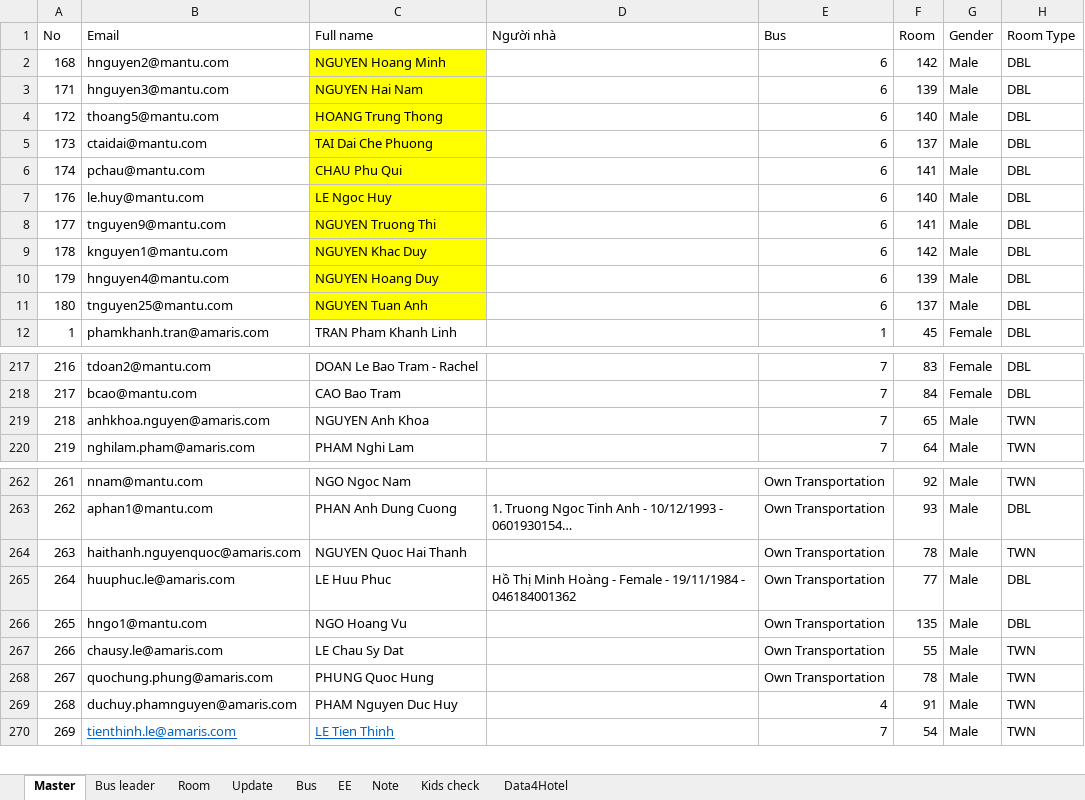
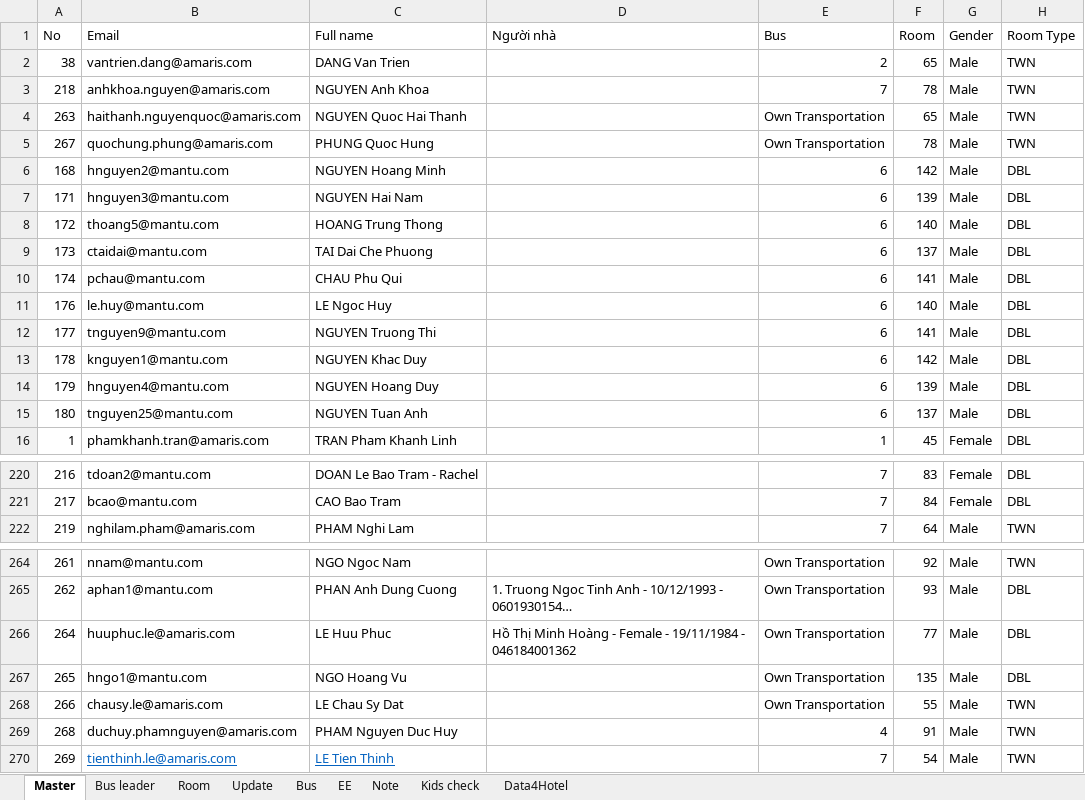
Before and after one commit to trungkien963/company-trip-2026-room-bus, an Excel workbook: deploy_folder/mantu/company-trip-2026/room-bus-list/data.xlsx, sheet Master, drawn as a sheet; only a part is shown, gaps mark what is left out; long unchanged cells end in …; values as stored, in another font and other column widths than the file's, no borders; conditional formats and table styles not drawn; removed rows and columns are numbered as before the commit, all else as after; the diff covers the shown part only; the diff names each change by its address in the sheet, - before the commit and + after, or states it on an @@ line.

Commit message:
Change 'Room Info' to 'Room Number' and update files

```diff
--- a/deploy_folder/mantu/company-trip-2026/room-bus-list/data.xlsx (sheet Master)
+++ b/deploy_folder/mantu/company-trip-2026/room-bus-list/data.xlsx (sheet Master)
@@ row 49 moved to row 2: 38 @@
+row 3: 218 | anhkhoa.nguyen@amaris.com | NGUYEN Anh Khoa |  | 7 | 78 | Male | TWN
+row 4: 263 | haithanh.nguyenquoc@amaris.com | NGUYEN Quoc Hai Thanh |  | Own Transportation | 65 | Male | TWN
@@ row 268 moved to row 5: 267 @@
-C6:C15 fill: #FFFF00
+C6:C15 fill: none
-row 219: 218 | anhkhoa.nguyen@amaris.com | NGUYEN Anh Khoa |  | 7 | 65 | Male | TWN
-row 264: 263 | haithanh.nguyenquoc@amaris.com | NGUYEN Quoc Hai Thanh |  | Own Transportation | 78 | Male | TWN
```
Also changed, not shown: 2 edited cells elsewhere in this sheet, 2 other files.
